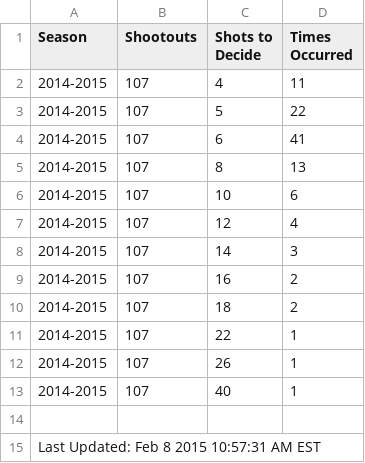
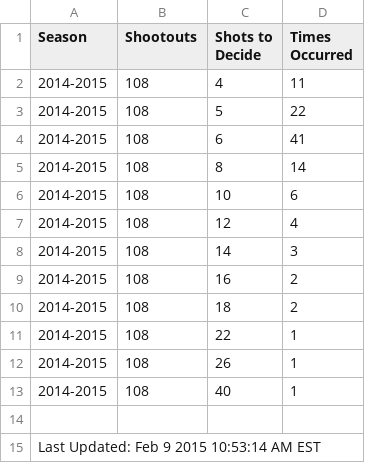
Before and after one commit to pyreking/Shootout, a CSV file: shots/shots.csv, drawn as a sheet.

```diff
--- a/shots/shots.csv
+++ b/shots/shots.csv
@@ -1,15 +1,15 @@
 Season,Shootouts,Shots to Decide,Times Occurred
-2014-2015,107,4,11
-2014-2015,107,5,22
-2014-2015,107,6,41
-2014-2015,107,8,13
-2014-2015,107,10,6
-2014-2015,107,12,4
-2014-2015,107,14,3
-2014-2015,107,16,2
-2014-2015,107,18,2
-2014-2015,107,22,1
-2014-2015,107,26,1
-2014-2015,107,40,1
+2014-2015,108,4,11
+2014-2015,108,5,22
+2014-2015,108,6,41
+2014-2015,108,8,14
+2014-2015,108,10,6
+2014-2015,108,12,4
+2014-2015,108,14,3
+2014-2015,108,16,2
+2014-2015,108,18,2
+2014-2015,108,22,1
+2014-2015,108,26,1
+2014-2015,108,40,1
 
-Last Updated: Feb 8 2015 10:57:31 AM EST
+Last Updated: Feb 9 2015 10:53:14 AM EST
```
Also changed, not shown: summary/change_log.csv, summary/current.csv, 5 other files.
